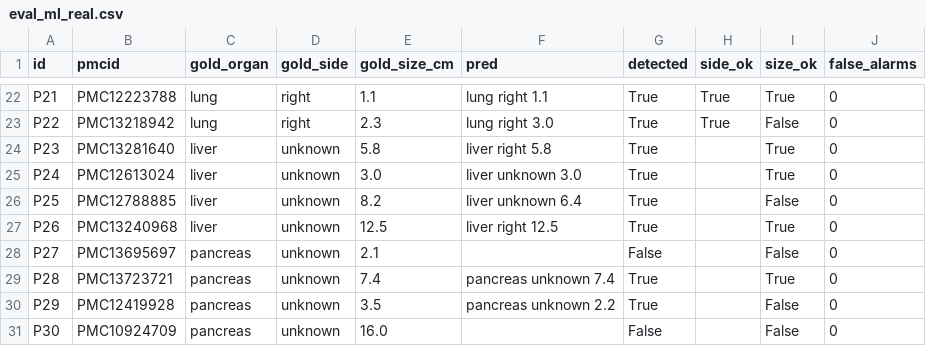
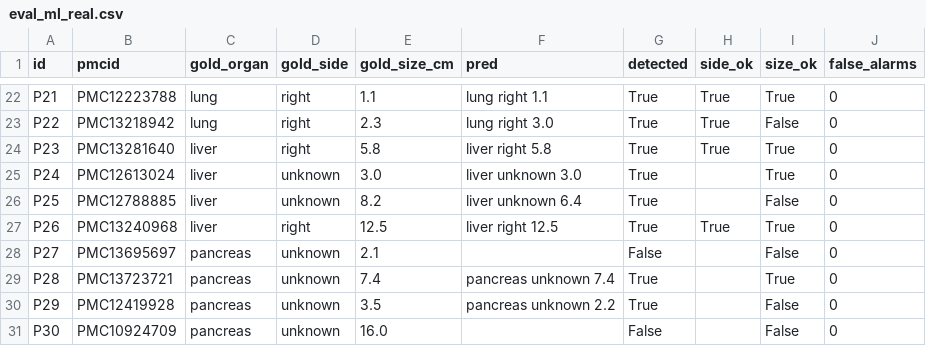
Before and after one commit to ShaminiRamkumarT/incidentaloma-navigator, a CSV file: results/eval_ml_real.csv, drawn as a sheet; only a part is shown, gaps mark what is left out.

Commit message:
Rerun real-sentence evaluation after label review

```diff
--- a/results/eval_ml_real.csv
+++ b/results/eval_ml_real.csv
@@ -23,6 +23,6 @@ P21,PMC12223788,lung,right,1.1,lung right 1.1,True,True,True,0
 P22,PMC13218942,lung,right,2.3,lung right 3.0,True,True,False,0
-P23,PMC13281640,liver,unknown,5.8,liver right 5.8,True,,True,0
+P23,PMC13281640,liver,right,5.8,liver right 5.8,True,True,True,0
 P24,PMC12613024,liver,unknown,3.0,liver unknown 3.0,True,,True,0
 P25,PMC12788885,liver,unknown,8.2,liver unknown 6.4,True,,False,0
-P26,PMC13240968,liver,unknown,12.5,liver right 12.5,True,,True,0
+P26,PMC13240968,liver,right,12.5,liver right 12.5,True,True,True,0
 P27,PMC13695697,pancreas,unknown,2.1,,False,,False,0
```
Also changed, not shown: results/eval_rules_real.csv, 2 other files.
